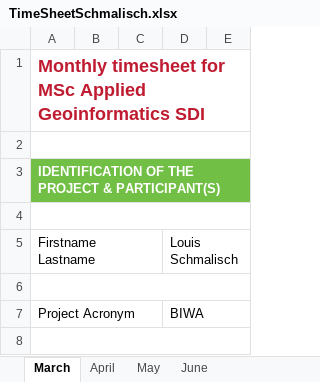
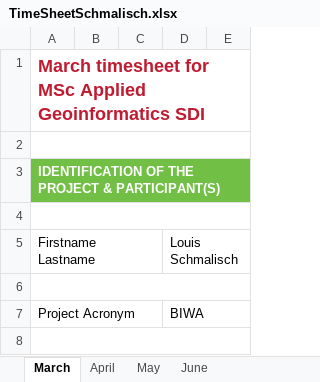
Before and after one commit to schmlou/sdi_biwa, an Excel workbook: Project Management/Timesheets/TimeSheetSchmalisch.xlsx, sheet March, drawn as a sheet; only a part is shown; values as stored, in another font and other column widths than the file's, no borders; the diff names each change by its address in the sheet, - before the commit and + after, or states it on an @@ line.

```diff
--- a/Project Management/Timesheets/TimeSheetSchmalisch.xlsx (sheet March)
+++ b/Project Management/Timesheets/TimeSheetSchmalisch.xlsx (sheet March)
-A1: Monthly timesheet for…
+A1: March timesheet for…
```
Also changed, not shown: sheet May, sheet June, sheet April, formulas that keep their value.
